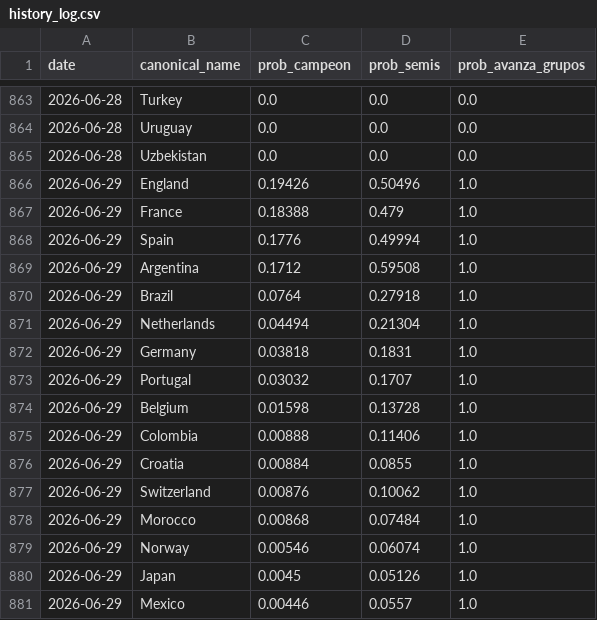
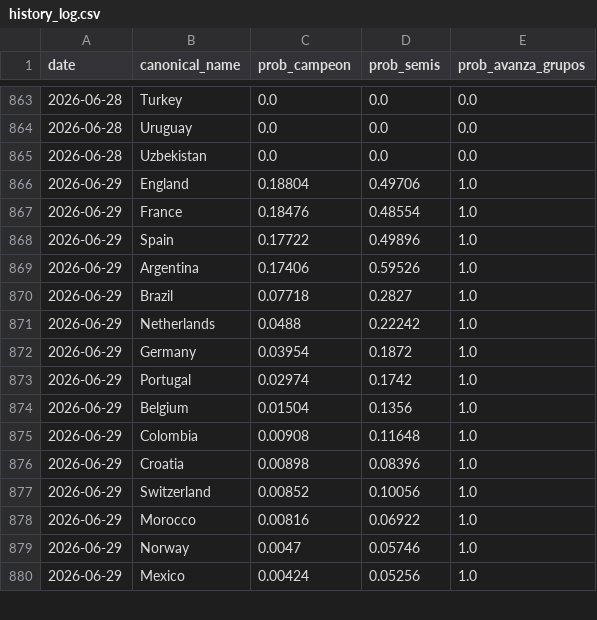
Before and after one commit to jamoji-ai/world-cup-predictor-pro, a CSV file: data/results/history_log.csv, drawn as a sheet; only a part is shown, gaps mark what is left out; the diff covers the shown part only.

```diff
--- a/data/results/history_log.csv
+++ b/data/results/history_log.csv
@@ -865,17 +865,16 @@ date,canonical_name,prob_campeon,prob_semis,prob_avanza_grupos
 2026-06-28,Uzbekistan,0.0,0.0,0.0
-2026-06-29,England,0.19426,0.50496,1.0
-2026-06-29,France,0.18388,0.479,1.0
-2026-06-29,Spain,0.1776,0.49994,1.0
-2026-06-29,Argentina,0.1712,0.59508,1.0
-2026-06-29,Brazil,0.0764,0.27918,1.0
-2026-06-29,Netherlands,0.04494,0.21304,1.0
-2026-06-29,Germany,0.03818,0.1831,1.0
-2026-06-29,Portugal,0.03032,0.1707,1.0
-2026-06-29,Belgium,0.01598,0.13728,1.0
-2026-06-29,Colombia,0.00888,0.11406,1.0
-2026-06-29,Croatia,0.00884,0.0855,1.0
-2026-06-29,Switzerland,0.00876,0.10062,1.0
-2026-06-29,Morocco,0.00868,0.07484,1.0
-2026-06-29,Norway,0.00546,0.06074,1.0
-2026-06-29,Japan,0.0045,0.05126,1.0
-2026-06-29,Mexico,0.00446,0.0557,1.0
+2026-06-29,England,0.18804,0.49706,1.0
+2026-06-29,France,0.18476,0.48554,1.0
+2026-06-29,Spain,0.17722,0.49896,1.0
+2026-06-29,Argentina,0.17406,0.59526,1.0
+2026-06-29,Brazil,0.07718,0.2827,1.0
+2026-06-29,Netherlands,0.0488,0.22242,1.0
+2026-06-29,Germany,0.03954,0.1872,1.0
+2026-06-29,Portugal,0.02974,0.1742,1.0
+2026-06-29,Belgium,0.01504,0.1356,1.0
+2026-06-29,Colombia,0.00908,0.11648,1.0
+2026-06-29,Croatia,0.00898,0.08396,1.0
+2026-06-29,Switzerland,0.00852,0.10056,1.0
+2026-06-29,Morocco,0.00816,0.06922,1.0
+2026-06-29,Norway,0.0047,0.05746,1.0
+2026-06-29,Mexico,0.00424,0.05256,1.0
```
Also changed, not shown: 3 added rows, 2 removed rows and 36 edited cells elsewhere in this file, data/raw/live_results.csv, data/results/simulation_results.csv, 1 other file.
